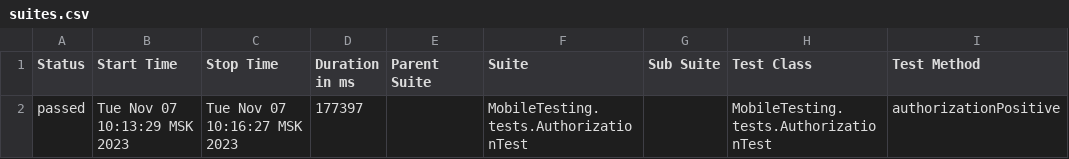
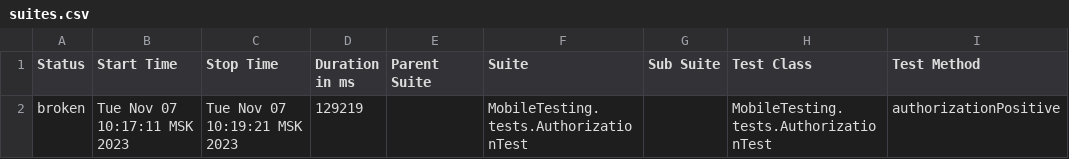
Before and after one commit to devops-ot/allure, a CSV file: data/suites.csv, drawn as a sheet; only a part is shown; the diff names each change by its address in the sheet, - before the commit and + after, or states it on an @@ line.

```diff
--- a/data/suites.csv
+++ b/data/suites.csv
-A2 (Status): passed
+A2 (Status): broken
-B2 (Start Time): Tue Nov 07 10:13:29 MSK 2023
+B2 (Start Time): Tue Nov 07 10:17:11 MSK 2023
-C2 (Stop Time): Tue Nov 07 10:16:27 MSK 2023
+C2 (Stop Time): Tue Nov 07 10:19:21 MSK 2023
-D2 (Duration in ms): 177397
+D2 (Duration in ms): 129219
```
Also changed, not shown: 23 other files.
